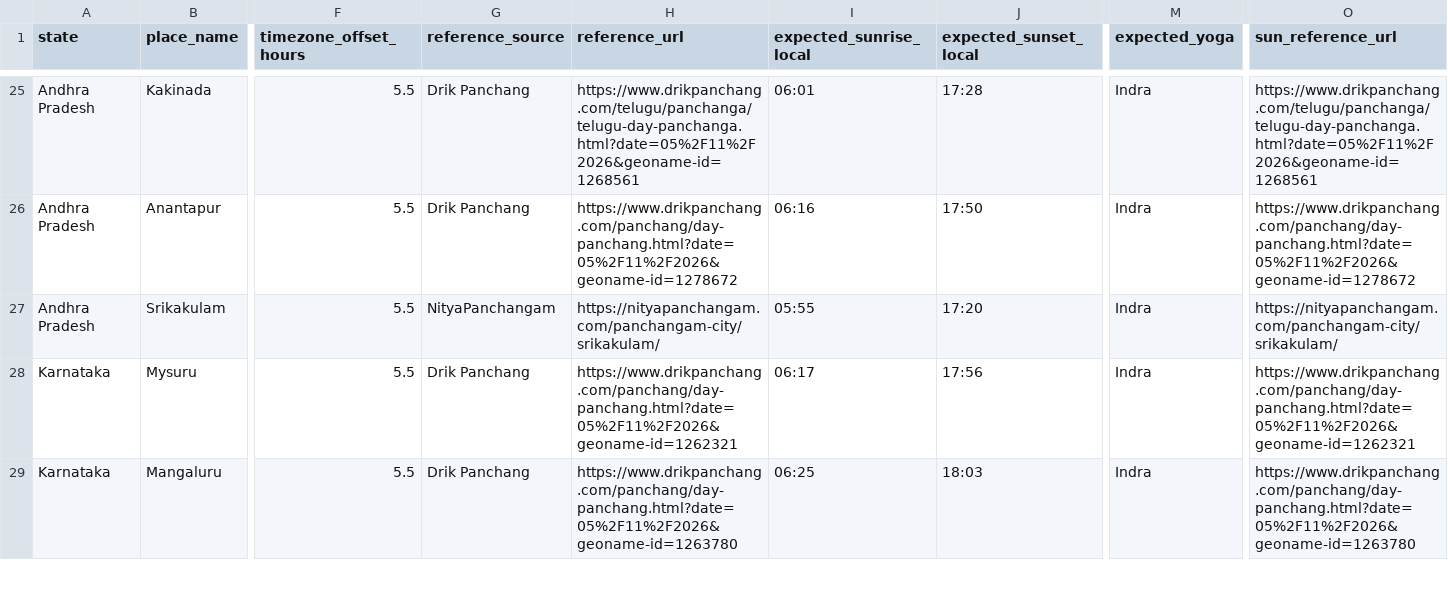
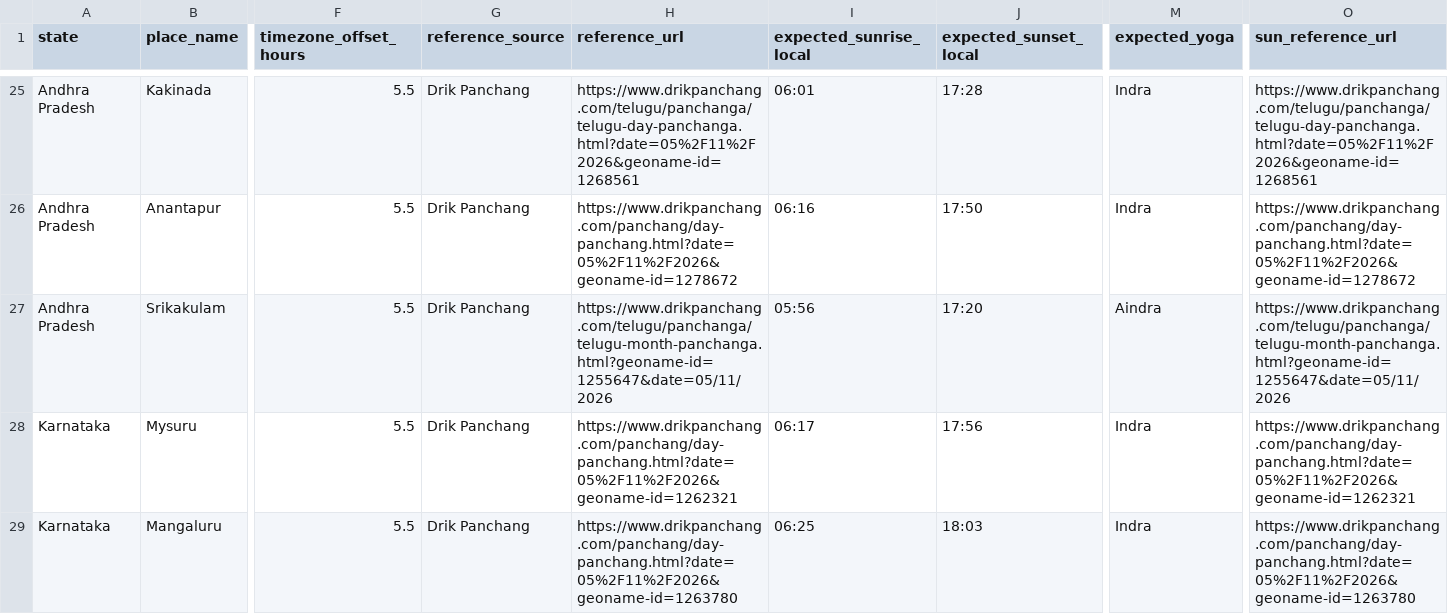
Before and after one commit to AmarnathreddyV/kaalam-mobile, a CSV file: backend/data/accuracy_reference.csv, drawn as a sheet; only a part is shown, gaps mark what is left out; the diff names each change by its address in the sheet, - before the commit and + after, or states it on an @@ line.

Commit message:
Use official Drik Panchang Chicacole reference for Srikakulam

```diff
--- a/backend/data/accuracy_reference.csv
+++ b/backend/data/accuracy_reference.csv
-G27 (reference_source): NityaPanchangam
+G27 (reference_source): Drik Panchang
-H27 (reference_url): https://nityapanchangam.com/panchangam-city/srikakulam/
+H27 (reference_url): https://www.drikpanchang.com/telugu/panchanga/telugu-month-panchanga.html?geoname-id=1255647&date=05/11/2026
-I27 (expected_sunrise_local): 05:55
+I27 (expected_sunrise_local): 05:56
-M27 (expected_yoga): Indra
+M27 (expected_yoga): Aindra
-O27 (sun_reference_url): https://nityapanchangam.com/panchangam-city/srikakulam/
+O27 (sun_reference_url): https://www.drikpanchang.com/telugu/panchanga/telugu-month-panchanga.html?geoname-id=1255647&date=05/11/2026
```
